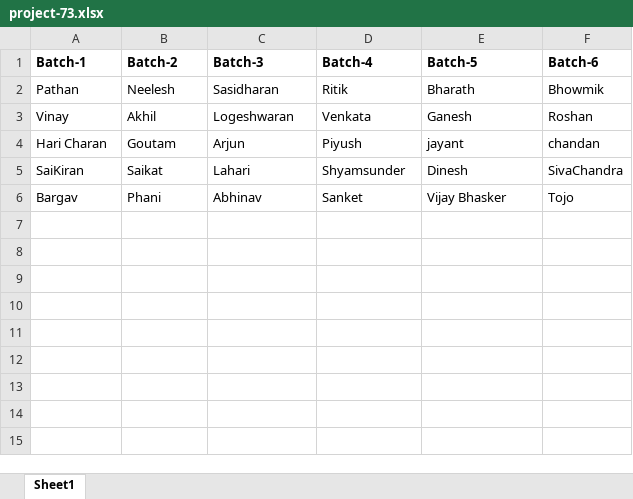
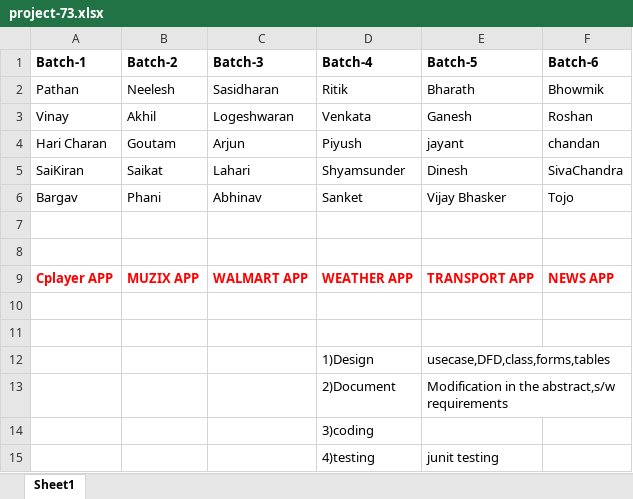
Before and after one commit to sandipmohapatra/batch73, an Excel workbook: project-73.xlsx, sheet Sheet1, drawn as a sheet; values as stored, in another font and other column widths than the file's, no borders; the diff names each change by its address in the sheet, - before the commit and + after, or states it on an @@ line.

Commit message:
Add files via upload

```diff
--- a/project-73.xlsx (sheet Sheet1)
+++ b/project-73.xlsx (sheet Sheet1)
+row 7: (empty)
+row 8: (empty)
+row 9: Cplayer APP | MUZIX APP | WALMART APP | WEATHER APP | TRANSPORT APP | NEWS APP
+row 10: (empty)
+row 11: (empty)
+row 12:  |  |  | 1)Design | usecase,DFD,class,forms,tables
+row 13:  |  |  | 2)Document | Modification in the abstract,s/w requirements
+row 14:  |  |  | 3)coding
+row 15:  |  |  | 4)testing | junit testing
```
